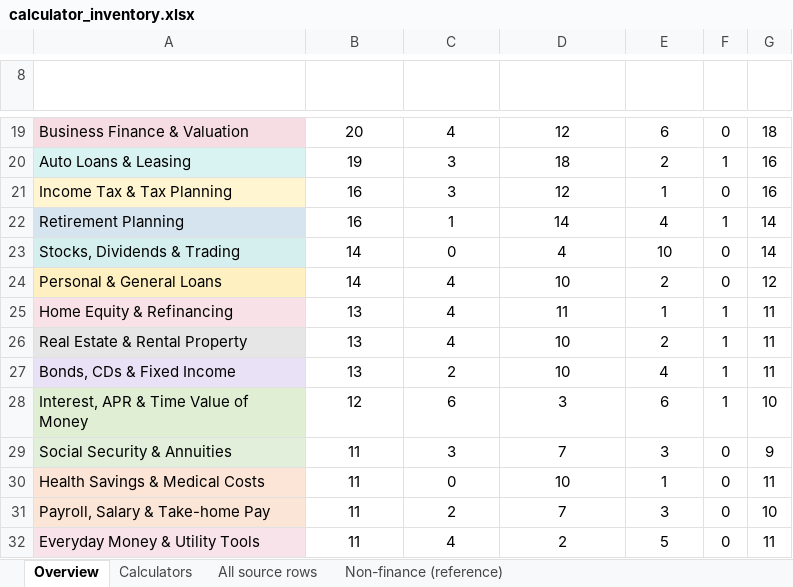
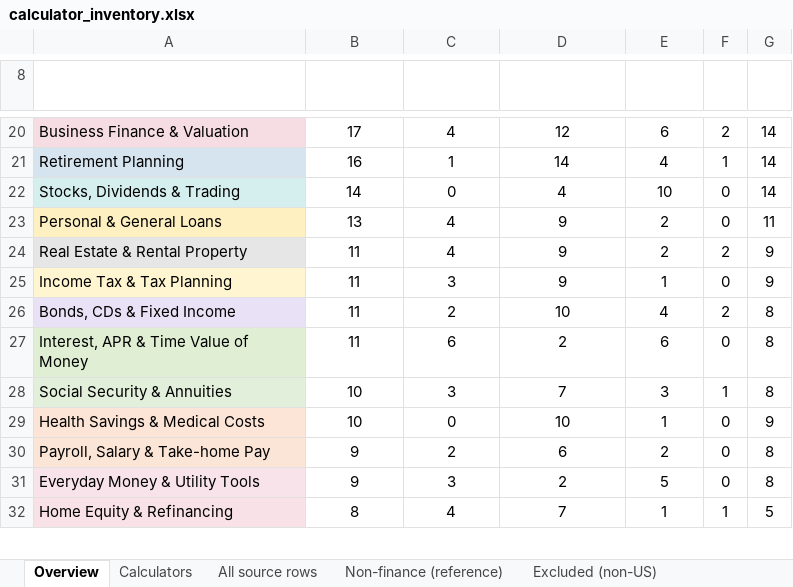
Before and after one commit to company-marketcap/company-marketcap.github.io, an Excel workbook: utilities/competitor_research/calculator_inventory.xlsx, sheet Overview, drawn as a sheet; only a part is shown, gaps mark what is left out; values as stored, in another font and other column widths than the file's, no borders; charts and pictures and conditional formats and table styles not drawn; removed rows and columns are numbered as before the commit, all else as after; the diff covers the shown part only; the diff names each change by its address in the sheet, - before the commit and + after, or states it on an @@ line.

```diff
--- a/utilities/competitor_research/calculator_inventory.xlsx (sheet Overview)
+++ b/utilities/competitor_research/calculator_inventory.xlsx (sheet Overview)
+sheet tab: Excluded (non-US)
-B20 (Calculators listed): 20
+B20 (Calculators listed): 17
-F20: 0
+F20: 2
-G20: 18
+G20: 14
-row 20: Auto Loans & Leasing | 19 | 3 | 18 | 2 | 1 | 16
-row 21: Income Tax & Tax Planning | 16 | 3 | 12 | 1 | 0 | 16
-B23 (Calculators listed): 14
+B23 (Calculators listed): 13
-D23 (Unique finance tools covered): 10
+D23 (Unique finance tools covered): 9
-G23: 12
+G23: 11
-row 25: Home Equity & Refinancing | 13 | 4 | 11 | 1 | 1 | 11
-B24 (Calculators listed): 13
+B24 (Calculators listed): 11
-D24 (Unique finance tools covered): 10
+D24 (Unique finance tools covered): 9
-F24: 1
+F24: 2
-G24: 11
+G24: 9
+row 25: Income Tax & Tax Planning | 11 | 3 | 9 | 1 | 0 | 9
-B26 (Calculators listed): 13
+B26 (Calculators listed): 11
-F26: 1
+F26: 2
-G26: 11
+G26: 8
-B27 (Calculators listed): 12
+B27 (Calculators listed): 11
-D27 (Unique finance tools covered): 3
+D27 (Unique finance tools covered): 2
-F27: 1
+F27: 0
-G27: 10
+G27: 8
-B28:B29 (Calculators listed): 11
+B28:B29 (Calculators listed): 10
-F28: 0
+F28: 1
-G28: 9
+G28: 8
-G29: 11
+G29: 9
-B30:B31 (Calculators listed): 11
+B30:B31 (Calculators listed): 9
-D30 (Unique finance tools covered): 7
+D30 (Unique finance tools covered): 6
-E30 (Only on this site): 3
+E30 (Only on this site): 2
-G30: 10
+G30: 8
-C31 (Finance calculators): 4
+C31 (Finance calculators): 3
-G31: 11
+G31: 8
+row 32: Home Equity & Refinancing | 8 | 4 | 7 | 1 | 1 | 5
```
Also changed, not shown: 3 added rows, 2 removed rows and 40 edited cells elsewhere in this sheet, sheet Calculators, sheet All source rows, sheet Non-finance (reference), 3 other files.
